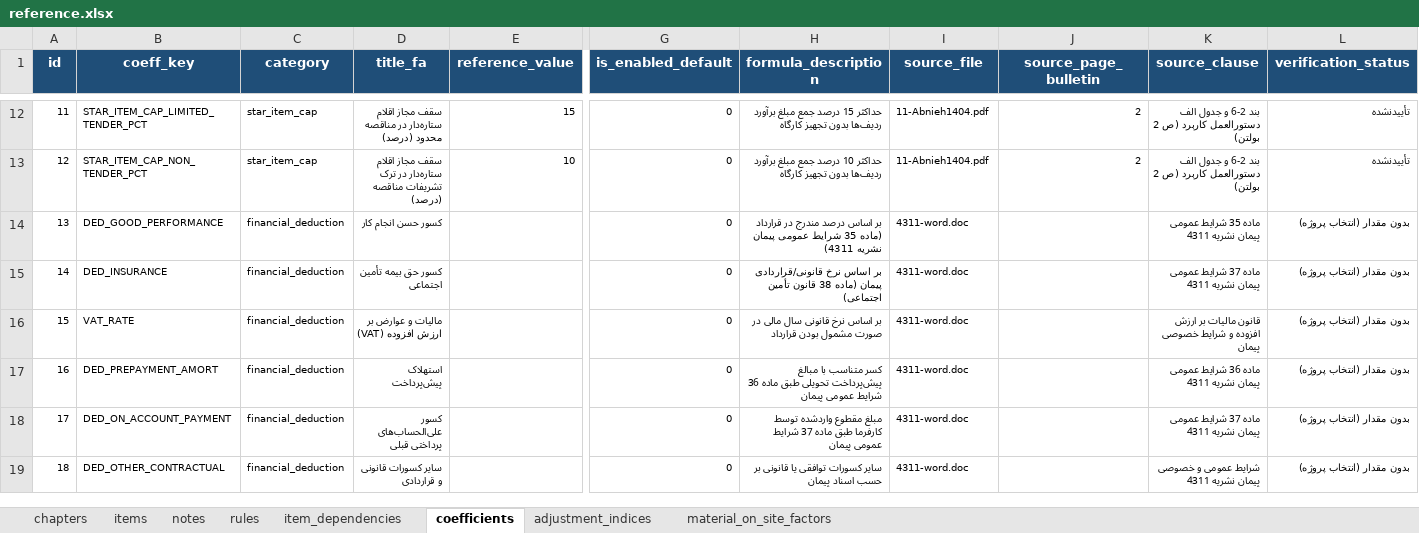
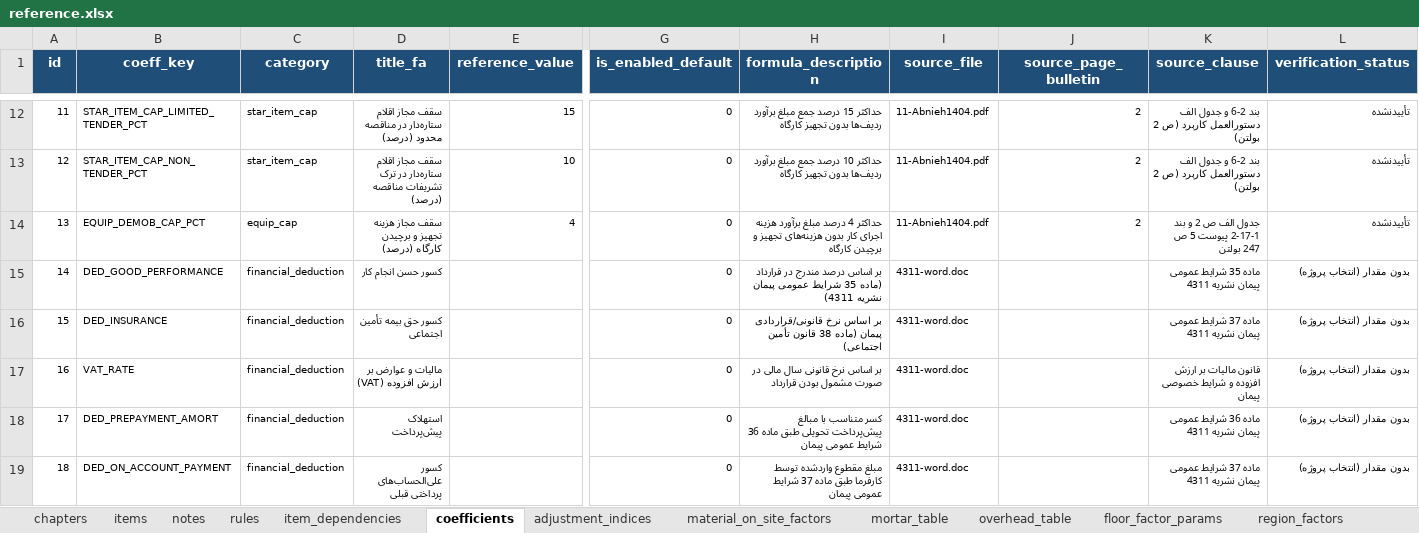
Before and after one commit to ashkanbabaei92/metreyar-studio, an Excel workbook: data_processed/reference.xlsx, sheet coefficients, drawn as a sheet; only a part is shown, gaps mark what is left out; the shorter side is filled out with more unchanged rows; values as stored, in another font and other column widths than the file's, no borders; addresses are those after the commit; rows hold the shown columns only; the diff names each change by its address in the sheet, - before the commit and + after, or states it on an @@ line.

Commit message:
feat(step-c): upgrade schema to v1.2 and populate notes, item_dependencies, rules, and D7 reference tables

```diff
--- a/data_processed/reference.xlsx (sheet coefficients)
+++ b/data_processed/reference.xlsx (sheet coefficients)
+sheet tab: mortar_table
+sheet tab: overhead_table
+sheet tab: floor_factor_params
+sheet tab: region_factors
+row 14: 13 | EQUIP_DEMOB_CAP_PCT | equip_cap | سقف مجاز هزینه تجهیز و برچیدن کارگاه (درصد) | 4 | 0 | حداکثر 4 درصد مبلغ برآورد هزینه اجرای کار بدون هزینه‌های تجهیز و برچیدن کارگاه | 11-Abnieh1404.pdf | 2 | جدول الف ص 2 و بند 2-17-1 پیوست 5 ص 247 بولتن | تأییدنشده
@@ column A (id) renumbered from row 15 down @@
```
Also changed, not shown: sheet notes, sheet item_dependencies, sheet rules, 20 other files.
